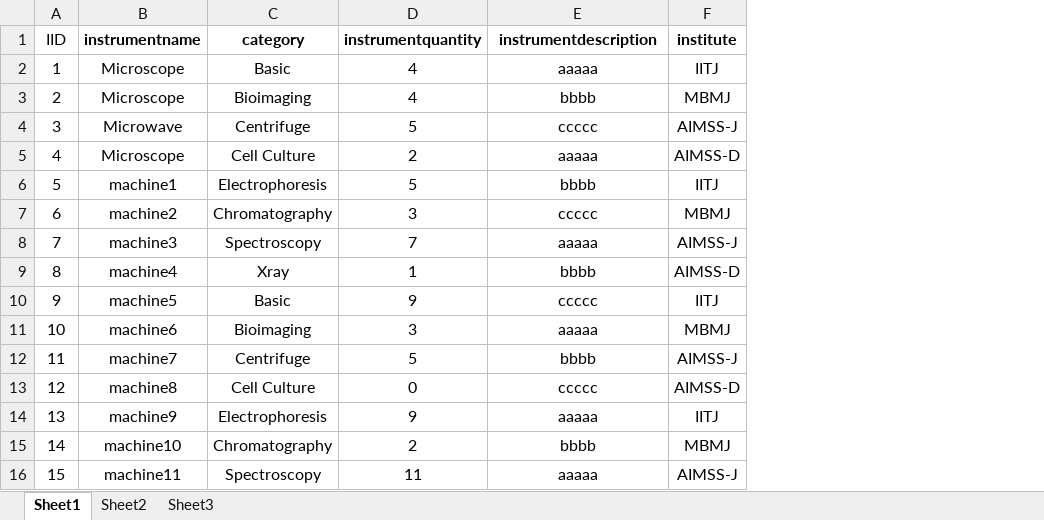
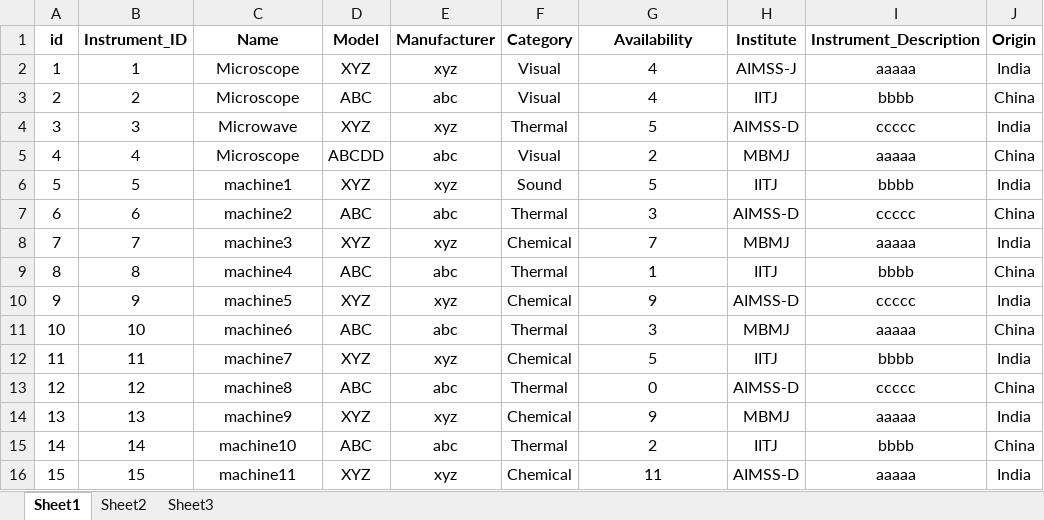
Before and after one commit to PalakTotla/BioDomain_Website, an Excel workbook: instruments.xlsx, sheet Sheet1, drawn as a sheet; values as stored, in another font and other column widths than the file's, no borders; removed rows and columns are numbered as before the commit, all else as after; the diff names each change by its address in the sheet, - before the commit and + after, or states it on an @@ line.

```diff
--- a/instruments.xlsx (sheet Sheet1)
+++ b/instruments.xlsx (sheet Sheet1)
+column B, rows 2-16: 1 | 2 | 3 | 4 | 5 | 6 | 7 | 8 | 9 | 10 | 11 | 12 | 13 | 14 | 15
-column C, rows 2-16: Basic | Bioimaging | Centrifuge | Cell Culture | Electrophoresis | Chromatography | Spectroscopy | Xray | Basic | Bioimaging | Centrifuge | Cell Culture | Electrophoresis | Chromatography | Spectroscopy
+column D, rows 2-16: XYZ | ABC | XYZ | ABCDD | XYZ | ABC | XYZ | ABC | XYZ | ABC | XYZ | ABC | XYZ | ABC | XYZ
+column E, rows 2-16: xyz | abc | xyz | abc | xyz | abc | xyz | abc | xyz | abc | xyz | abc | xyz | abc | xyz
+column F, rows 2-16: Visual | Visual | Thermal | Visual | Sound | Thermal | Chemical | Thermal | Chemical | Thermal | Chemical | Thermal | Chemical | Thermal | Chemical
+column H, rows 2-16: AIMSS-J | IITJ | AIMSS-D | MBMJ | IITJ | AIMSS-D | MBMJ | IITJ | AIMSS-D | MBMJ | IITJ | AIMSS-D | MBMJ | IITJ | AIMSS-D
-column F, rows 2-16: IITJ | MBMJ | AIMSS-J | AIMSS-D | IITJ | MBMJ | AIMSS-J | AIMSS-D | IITJ | MBMJ | AIMSS-J | AIMSS-D | IITJ | MBMJ | AIMSS-J
+column J, rows 2-16: India | China | India | China | India | China | India | China | India | China | India | China | India | China | India
-row 1: IID | instrumentname | category | instrumentquantity | instrumentdescription | institute
+row 1: id | Instrument_ID | Name | Model | Manufacturer | Category | Availability | Institute | Instrument_Description | Origin
```
Also changed, not shown: Category.xlsx, institute.xlsx.
